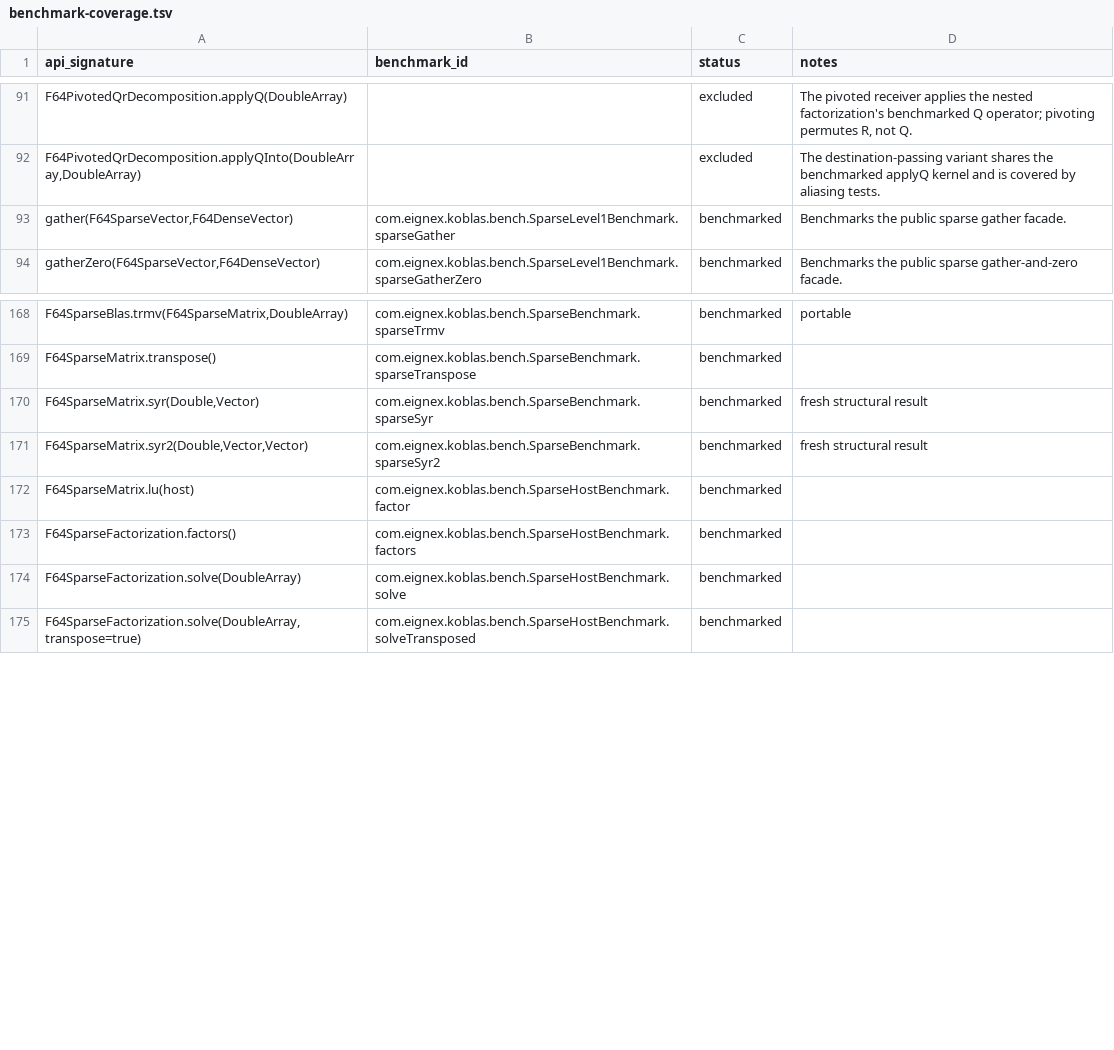
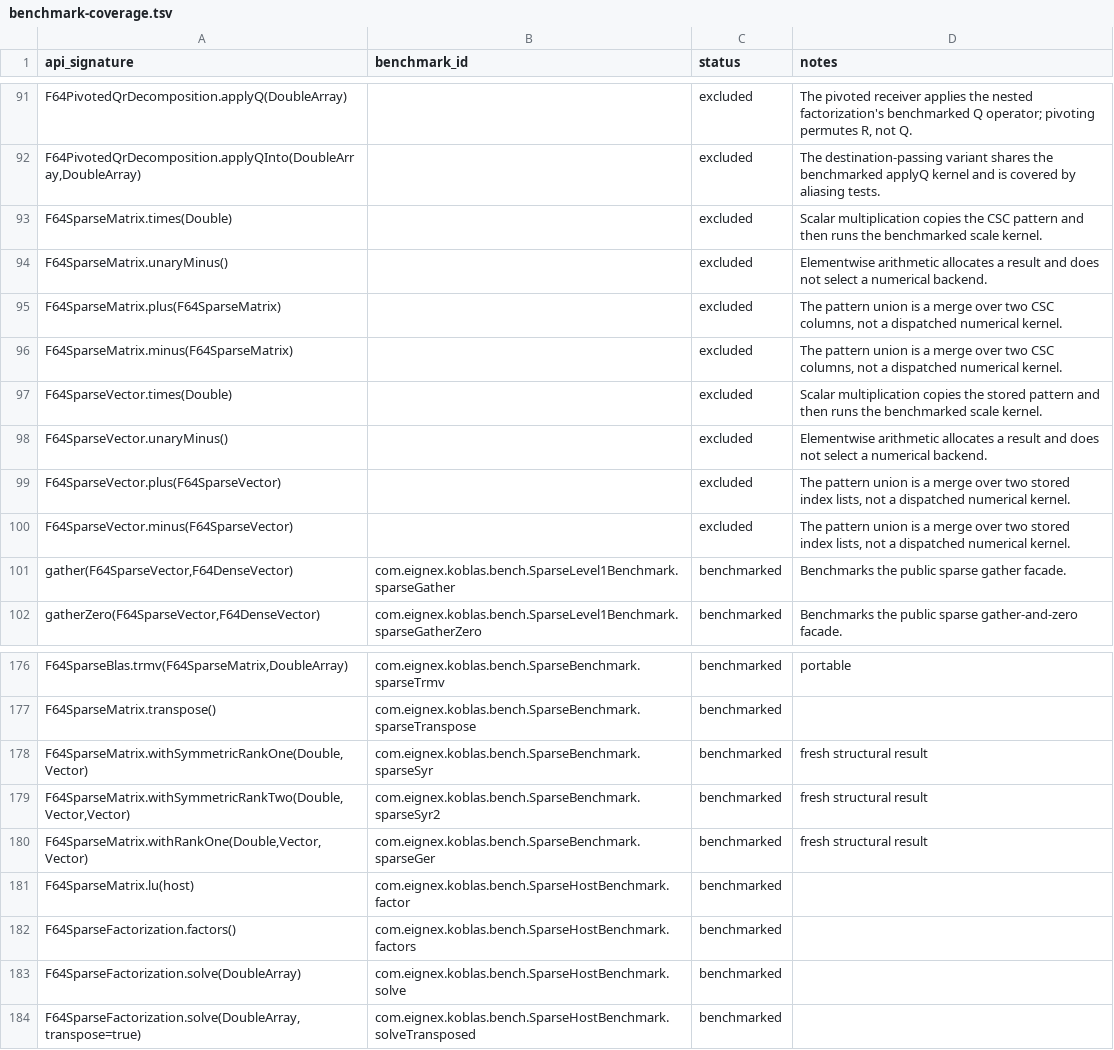
Before and after one commit to Eignex/koblas, a TSV file: koblas-bench/benchmark-coverage.tsv, drawn as a sheet; only a part is shown, gaps mark what is left out.

Commit message:
feat: mirror the dense operator and rank-one surface on sparse types

```diff
--- a/koblas-bench/benchmark-coverage.tsv
+++ b/koblas-bench/benchmark-coverage.tsv
@@ -92,2 +92,10 @@ F64PivotedQrDecomposition.applyQ(DoubleArray)		excluded	The pivoted receiver app
 F64PivotedQrDecomposition.applyQInto(DoubleArray,DoubleArray)		excluded	The destination-passing variant shares the benchmarked applyQ kernel and is covered by aliasing tests.
+F64SparseMatrix.times(Double)		excluded	Scalar multiplication copies the CSC pattern and then runs the benchmarked scale kernel.
+F64SparseMatrix.unaryMinus()		excluded	Elementwise arithmetic allocates a result and does not select a numerical backend.
+F64SparseMatrix.plus(F64SparseMatrix)		excluded	The pattern union is a merge over two CSC columns, not a dispatched numerical kernel.
+F64SparseMatrix.minus(F64SparseMatrix)		excluded	The pattern union is a merge over two CSC columns, not a dispatched numerical kernel.
+F64SparseVector.times(Double)		excluded	Scalar multiplication copies the stored pattern and then runs the benchmarked scale kernel.
+F64SparseVector.unaryMinus()		excluded	Elementwise arithmetic allocates a result and does not select a numerical backend.
+F64SparseVector.plus(F64SparseVector)		excluded	The pattern union is a merge over two stored index lists, not a dispatched numerical kernel.
+F64SparseVector.minus(F64SparseVector)		excluded	The pattern union is a merge over two stored index lists, not a dispatched numerical kernel.
 gather(F64SparseVector,F64DenseVector)	com.eignex.koblas.bench.SparseLevel1Benchmark.sparseGather	benchmarked	Benchmarks the public sparse gather facade.
@@ -169,4 +177,5 @@ F64SparseBlas.trmv(F64SparseMatrix,DoubleArray)	com.eignex.koblas.bench.SparseBe
 F64SparseMatrix.transpose()	com.eignex.koblas.bench.SparseBenchmark.sparseTranspose	benchmarked	
-F64SparseMatrix.syr(Double,Vector)	com.eignex.koblas.bench.SparseBenchmark.sparseSyr	benchmarked	fresh structural result
-F64SparseMatrix.syr2(Double,Vector,Vector)	com.eignex.koblas.bench.SparseBenchmark.sparseSyr2	benchmarked	fresh structural result
+F64SparseMatrix.withSymmetricRankOne(Double,Vector)	com.eignex.koblas.bench.SparseBenchmark.sparseSyr	benchmarked	fresh structural result
+F64SparseMatrix.withSymmetricRankTwo(Double,Vector,Vector)	com.eignex.koblas.bench.SparseBenchmark.sparseSyr2	benchmarked	fresh structural result
+F64SparseMatrix.withRankOne(Double,Vector,Vector)	com.eignex.koblas.bench.SparseBenchmark.sparseGer	benchmarked	fresh structural result
 F64SparseMatrix.lu(host)	com.eignex.koblas.bench.SparseHostBenchmark.factor	benchmarked	
```
Also changed, not shown: koblas-bench/public-numerical-api.tsv, 8 other files.
